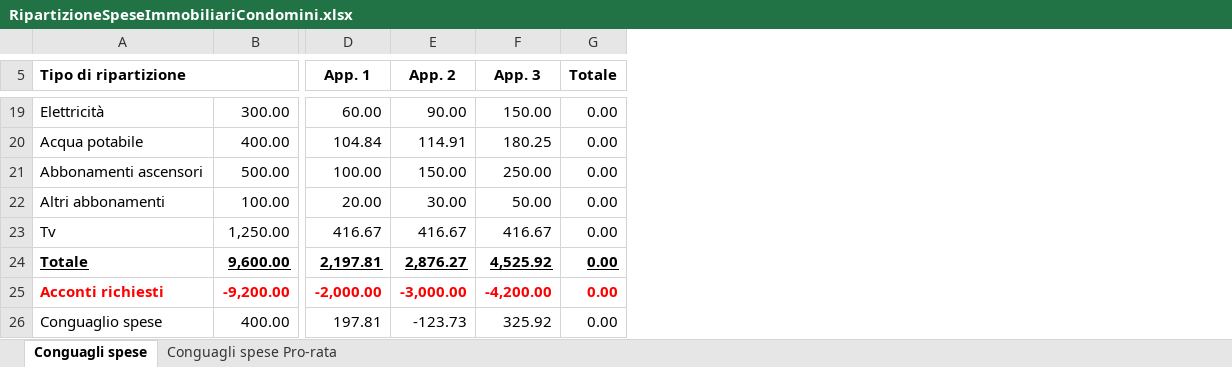
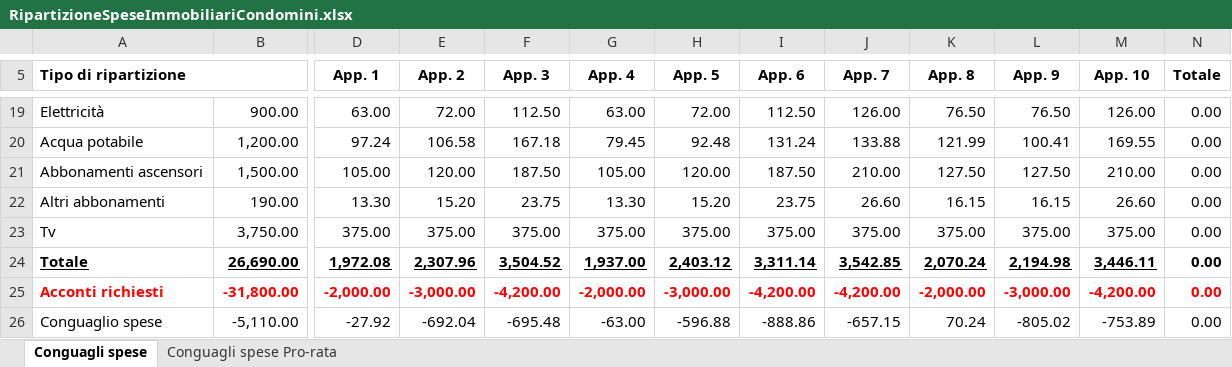
Before and after one commit to BananaAccounting/Universal, an Excel workbook: realestate/documents/RipartizioneSpeseImmobiliariCondomini.xlsx, sheet Conguagli spese, drawn as a sheet; only a part is shown, gaps mark what is left out; values as stored, in another font and other column widths than the file's, no borders; conditional formats not drawn; removed rows and columns are numbered as before the commit, all else as after; the diff covers the shown part only; the diff names each change by its address in the sheet, - before the commit and + after, or states it on an @@ line.

Commit message:
Update RipartizioneSpeseImmobiliariCondomini.xlsx

```diff
--- a/realestate/documents/RipartizioneSpeseImmobiliariCondomini.xlsx (sheet Conguagli spese)
+++ b/realestate/documents/RipartizioneSpeseImmobiliariCondomini.xlsx (sheet Conguagli spese)
-column B, rows 19-26: 300.00 | 400.00 | 500.00 | 100.00 | 1,250.00 | 9,600.00 | -9,200.00 | 400.00
+column B, rows 19-26: 900.00 | 1,200.00 | 1,500.00 | 190.00 | 3,750.00 | 26,690.00 | -31,800.00 | -5,110.00
+column G (App. 4), rows 19-26: 63.00 | 79.45 | 105.00 | 13.30 | 375.00 | 1,937.00 | -2,000.00 | -63.00
+column H (App. 5), rows 19-26: 72.00 | 92.48 | 120.00 | 15.20 | 375.00 | 2,403.12 | -3,000.00 | -596.88
+column I (App. 6), rows 19-26: 112.50 | 131.24 | 187.50 | 23.75 | 375.00 | 3,311.14 | -4,200.00 | -888.86
+column J (App. 7), rows 19-26: 126.00 | 133.88 | 210.00 | 26.60 | 375.00 | 3,542.85 | -4,200.00 | -657.15
+column K (App. 8), rows 19-26: 76.50 | 121.99 | 127.50 | 16.15 | 375.00 | 2,070.24 | -2,000.00 | 70.24
+column L (App. 9), rows 19-26: 76.50 | 100.41 | 127.50 | 16.15 | 375.00 | 2,194.98 | -3,000.00 | -805.02
+column M (App. 10), rows 19-26: 126.00 | 169.55 | 210.00 | 26.60 | 375.00 | 3,446.11 | -4,200.00 | -753.89
-D19 (App. 1): 60.00
+D19 (App. 1): 63.00
-E19 (App. 2): 90.00
+E19 (App. 2): 72.00
-F19 (App. 3): 150.00
+F19 (App. 3): 112.50
-D20 (App. 1): 104.84
+D20 (App. 1): 97.24
-E20 (App. 2): 114.91
+E20 (App. 2): 106.58
-F20 (App. 3): 180.25
+F20 (App. 3): 167.18
-D21 (App. 1): 100.00
+D21 (App. 1): 105.00
-E21 (App. 2): 150.00
+E21 (App. 2): 120.00
-F21 (App. 3): 250.00
+F21 (App. 3): 187.50
-D22 (App. 1): 20.00
+D22 (App. 1): 13.30
-E22 (App. 2): 30.00
+E22 (App. 2): 15.20
-F22 (App. 3): 50.00
+F22 (App. 3): 23.75
-D23 (App. 1): 416.67
+D23 (App. 1): 375.00
-E23 (App. 2): 416.67
+E23 (App. 2): 375.00
-F23 (App. 3): 416.67
+F23 (App. 3): 375.00
-D24 (App. 1): 2,197.81
+D24 (App. 1): 1,972.08
-E24 (App. 2): 2,876.27
+E24 (App. 2): 2,307.96
-F24 (App. 3): 4,525.92
+F24 (App. 3): 3,504.52
-N24 underline: on
+N24 underline: off
-D26 (App. 1): 197.81
+D26 (App. 1): -27.92
-E26 (App. 2): -123.73
+E26 (App. 2): -692.04
-F26 (App. 3): 325.92
+F26 (App. 3): -695.48
```
Also changed, not shown: 22 edited cells elsewhere in this sheet, sheet Conguagli spese Pro-rata, formulas that keep their value.
